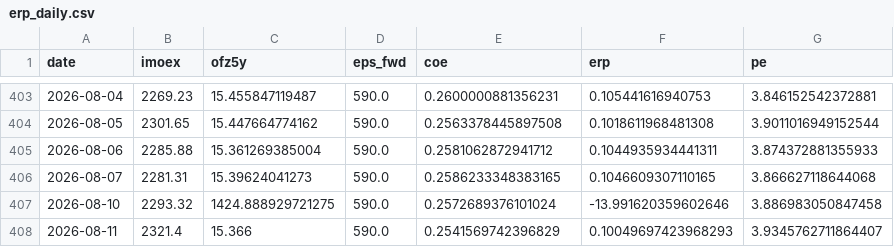
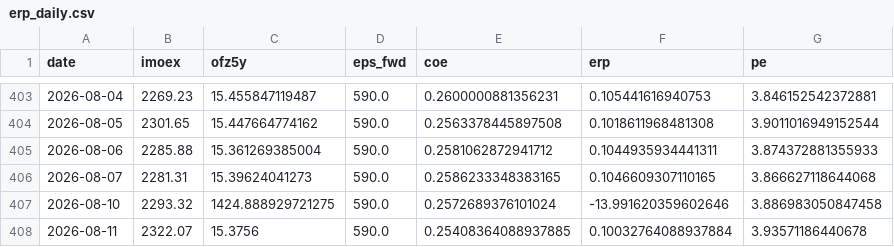
Before and after one commit to davidovaevgeshua-cloud/erp-dashboard, a CSV file: erp_daily.csv, drawn as a sheet; only a part is shown, gaps mark what is left out.

```diff
--- a/erp_daily.csv
+++ b/erp_daily.csv
@@ -407,2 +407,2 @@ date,imoex,ofz5y,eps_fwd,coe,erp,pe
 2026-08-10,2293.32,1424.888929721275,590.0,0.2572689376101024,-13.991620359602646,3.886983050847458
-2026-08-11,2321.4,15.366,590.0,0.2541569742396829,0.10049697423968293,3.9345762711864407
+2026-08-11,2322.07,15.3756,590.0,0.25408364088937885,0.10032764088937884,3.93571186440678
```
Also changed, not shown: erp_quarterly.csv, 2 other files.
